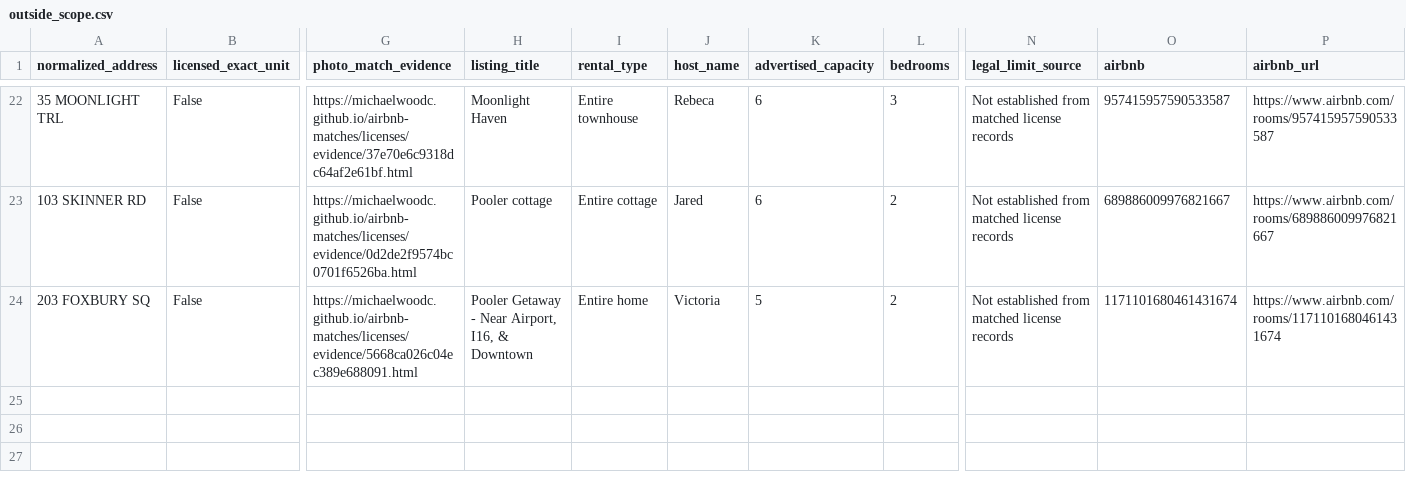
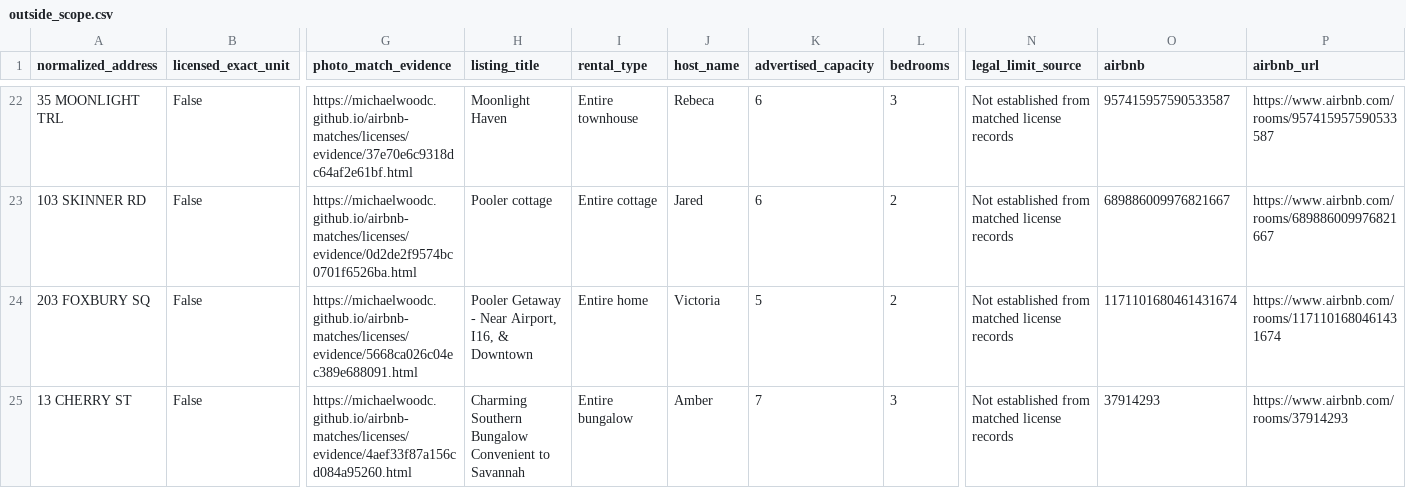
Before and after one commit to MichaelWoodc/airbnb-matches, a CSV file: licenses/outside_scope.csv, drawn as a sheet; only a part is shown, gaps mark what is left out; rows hold the shown columns only; the diff names each change by its address in the sheet, - before the commit and + after, or states it on an @@ line.

```diff
--- a/licenses/outside_scope.csv
+++ b/licenses/outside_scope.csv
+row 25: 13 CHERRY ST | False | https://michaelwoodc.github.io/airbnb-matches/licenses/evidence/4aef33f87a156cd084a95260.html | Charming Southern Bungalow Convenient to Savannah | Entire bungalow | Amber | 7 | 3 | Not established from matched license records | 37914293 | https://www.airbnb.com/rooms/37914293
```
Also changed, not shown: licenses/license_not_shown.csv, 6 other files.
